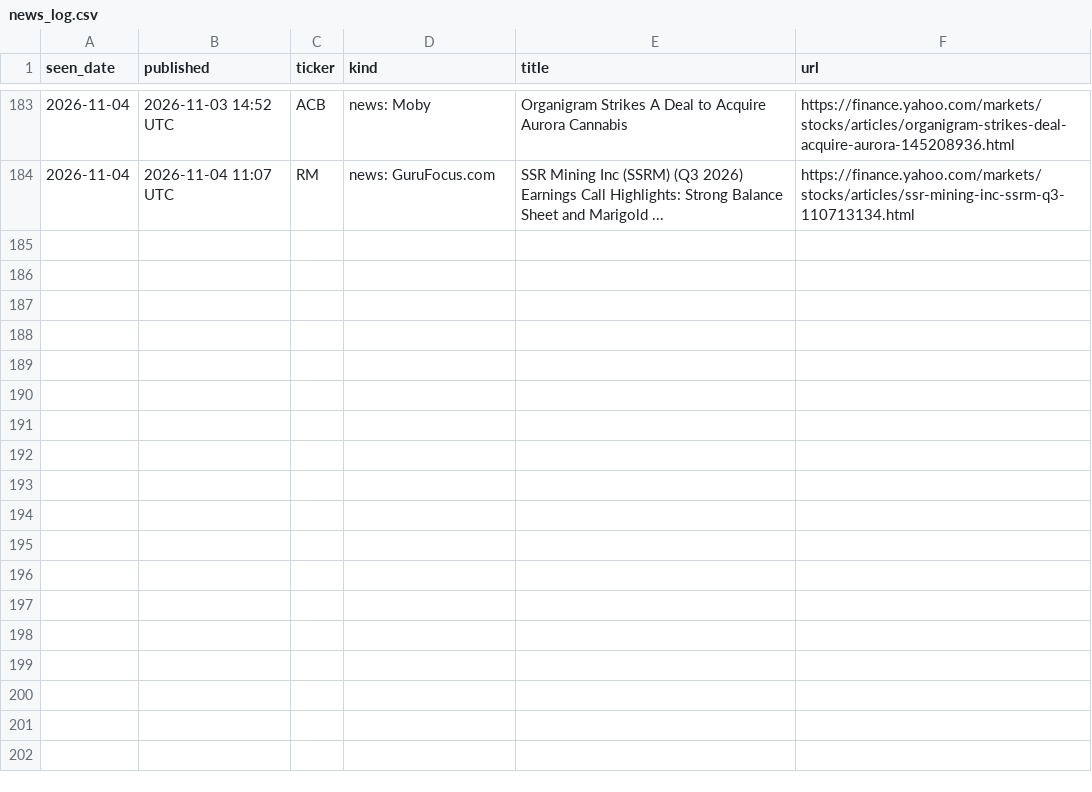
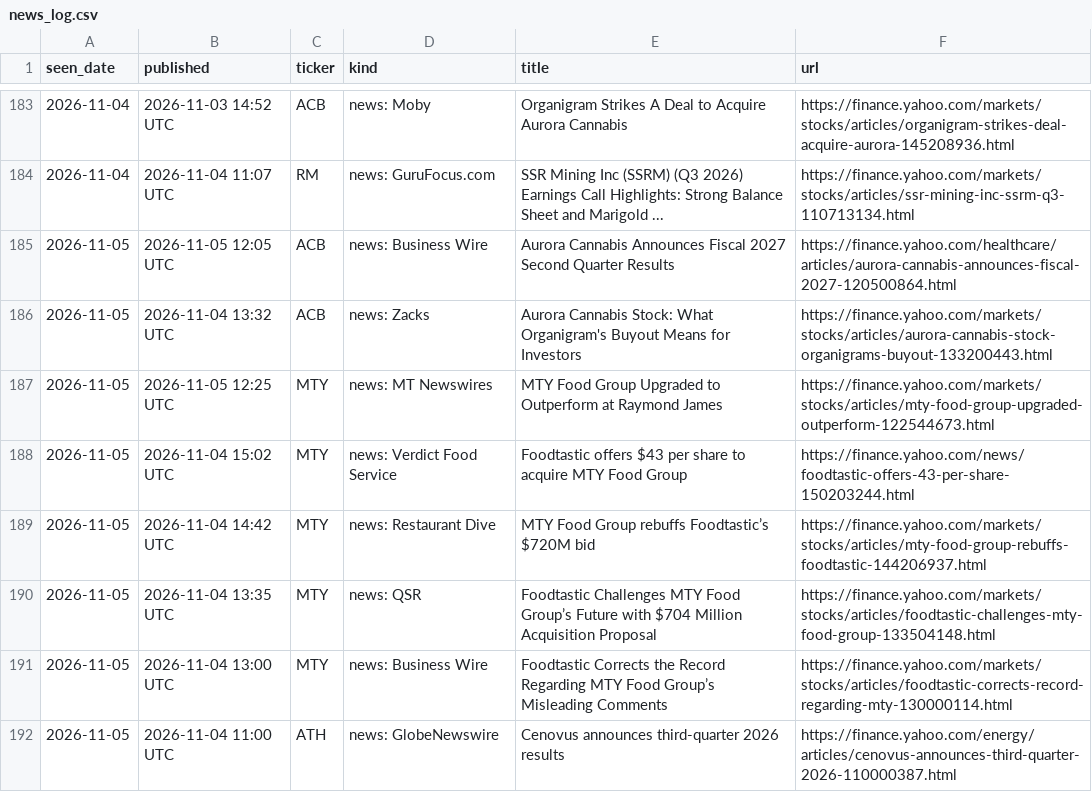
Before and after one commit to noahp179/financial-reports, a CSV file: reports/pre-catalyst/news_log.csv, drawn as a sheet; only a part is shown, gaps mark what is left out.

```diff
--- a/reports/pre-catalyst/news_log.csv
+++ b/reports/pre-catalyst/news_log.csv
@@ -184 +184,9 @@ seen_date,published,ticker,kind,title,url
 2026-11-04,2026-11-04 11:07 UTC,RM,news: GuruFocus.com,SSR Mining Inc (SSRM) (Q3 2026) Earnings Call Highlights: Strong Balance Sheet and Marigold ...,https://finance.yahoo.com/markets/stocks/articles/ssr-mining-inc-ssrm-q3-110713134.html
+2026-11-05,2026-11-05 12:05 UTC,ACB,news: Business Wire,Aurora Cannabis Announces Fiscal 2027 Second Quarter Results,https://finance.yahoo.com/healthcare/articles/aurora-cannabis-announces-fiscal-2027-120500864.html
+2026-11-05,2026-11-04 13:32 UTC,ACB,news: Zacks,Aurora Cannabis Stock: What Organigram's Buyout Means for Investors,https://finance.yahoo.com/markets/stocks/articles/aurora-cannabis-stock-organigrams-buyout-133200443.html
+2026-11-05,2026-11-05 12:25 UTC,MTY,news: MT Newswires,MTY Food Group Upgraded to Outperform at Raymond James,https://finance.yahoo.com/markets/stocks/articles/mty-food-group-upgraded-outperform-122544673.html
+2026-11-05,2026-11-04 15:02 UTC,MTY,news: Verdict Food Service,Foodtastic offers $43 per share to acquire MTY Food Group,https://finance.yahoo.com/news/foodtastic-offers-43-per-share-150203244.html
+2026-11-05,2026-11-04 14:42 UTC,MTY,news: Restaurant Dive,MTY Food Group rebuffs Foodtastic’s $720M bid,https://finance.yahoo.com/markets/stocks/articles/mty-food-group-rebuffs-foodtastic-144206937.html
+2026-11-05,2026-11-04 13:35 UTC,MTY,news: QSR,Foodtastic Challenges MTY Food Group’s Future with $704 Million Acquisition Proposal,https://finance.yahoo.com/markets/stocks/articles/foodtastic-challenges-mty-food-group-133504148.html
+2026-11-05,2026-11-04 13:00 UTC,MTY,news: Business Wire,Foodtastic Corrects the Record Regarding MTY Food Group’s Misleading Comments,https://finance.yahoo.com/markets/stocks/articles/foodtastic-corrects-record-regarding-mty-130000114.html
+2026-11-05,2026-11-04 11:00 UTC,ATH,news: GlobeNewswire,Cenovus announces third-quarter 2026 results,https://finance.yahoo.com/energy/articles/cenovus-announces-third-quarter-2026-110000387.html
```
Also changed, not shown: reports/pre-catalyst/calendar.csv, reports/pre-catalyst/estimates_log.csv, 3 other files.
